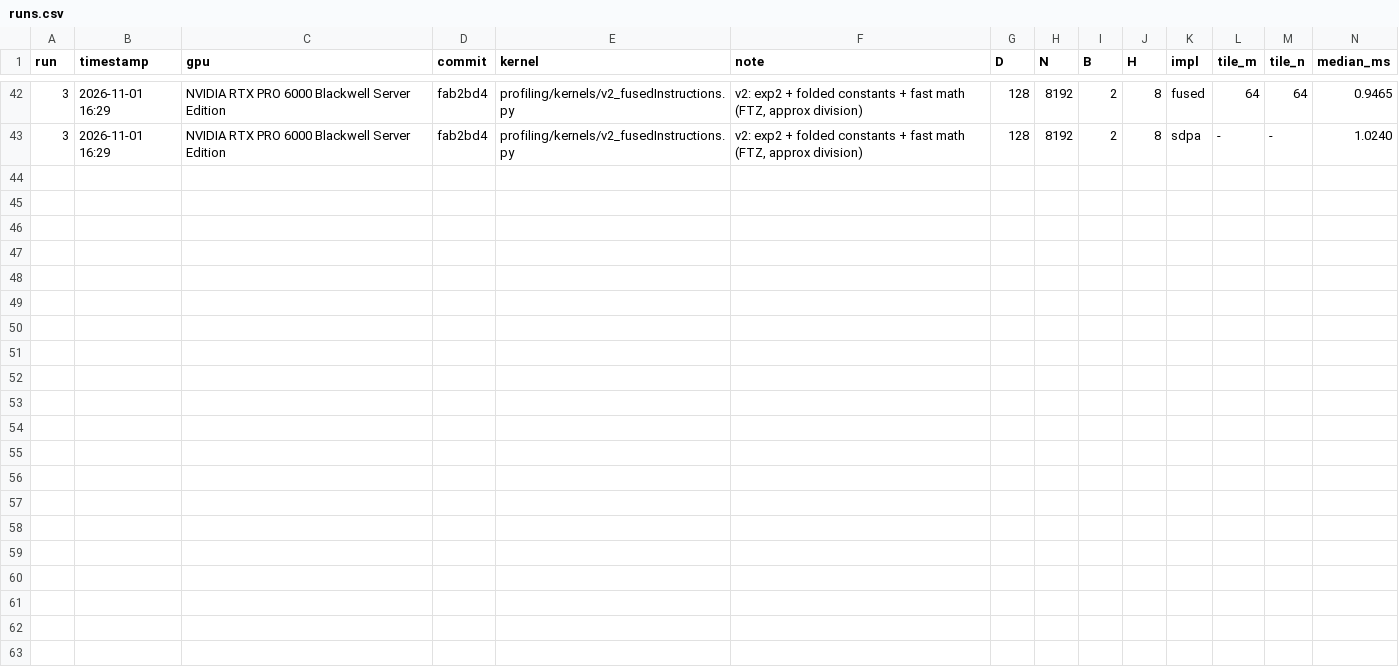
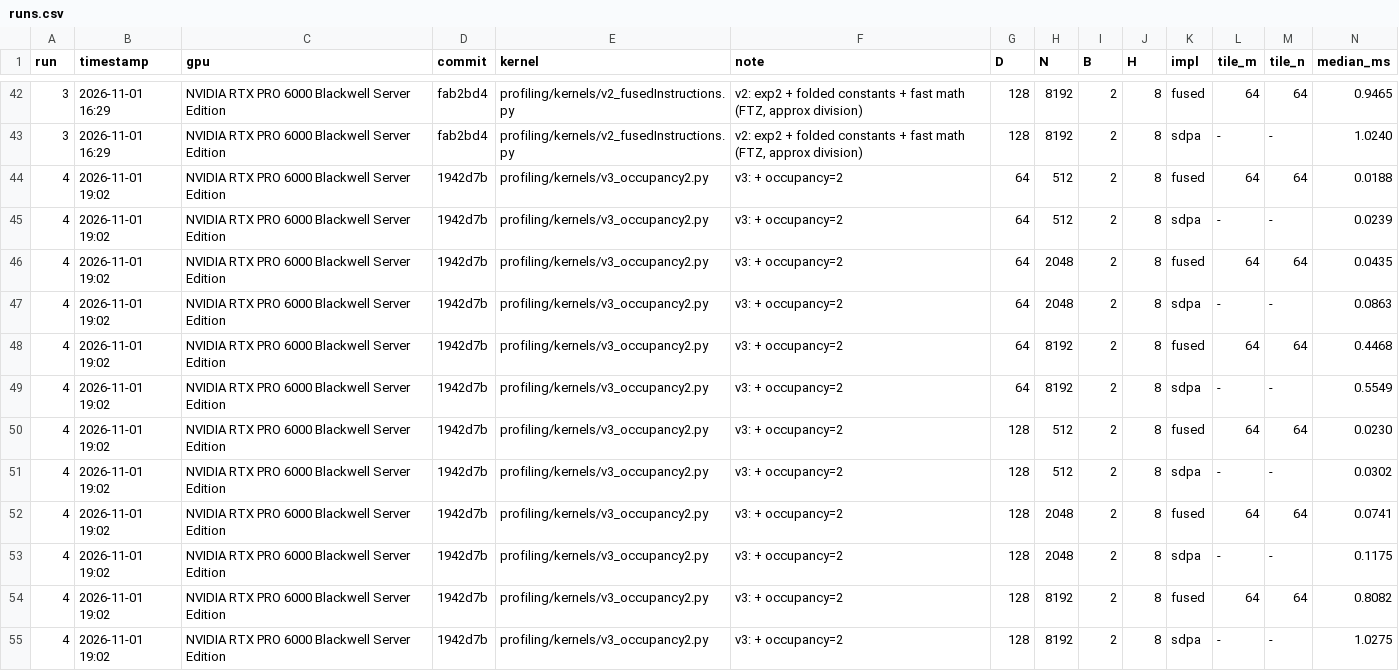
Before and after one commit to nvidiacutile/fused-attention, a CSV file: profiling/runs.csv, drawn as a sheet; only a part is shown, gaps mark what is left out; rows hold the shown columns only; the diff names each change by its address in the sheet, - before the commit and + after, or states it on an @@ line.

Commit message:
Run 4: v3 occupancy=2 profile

```diff
--- a/profiling/runs.csv
+++ b/profiling/runs.csv
+row 44: 4 | 2026-11-01 19:02 | NVIDIA RTX PRO 6000 Blackwell Server Edition | 1942d7b | profiling/kernels/v3_occupancy2.py | v3: + occupancy=2 | 64 | 512 | 2 | 8 | fused | 64 | 64 | 0.0188
+row 45: 4 | 2026-11-01 19:02 | NVIDIA RTX PRO 6000 Blackwell Server Edition | 1942d7b | profiling/kernels/v3_occupancy2.py | v3: + occupancy=2 | 64 | 512 | 2 | 8 | sdpa | - | - | 0.0239
+row 46: 4 | 2026-11-01 19:02 | NVIDIA RTX PRO 6000 Blackwell Server Edition | 1942d7b | profiling/kernels/v3_occupancy2.py | v3: + occupancy=2 | 64 | 2048 | 2 | 8 | fused | 64 | 64 | 0.0435
+row 47: 4 | 2026-11-01 19:02 | NVIDIA RTX PRO 6000 Blackwell Server Edition | 1942d7b | profiling/kernels/v3_occupancy2.py | v3: + occupancy=2 | 64 | 2048 | 2 | 8 | sdpa | - | - | 0.0863
+row 48: 4 | 2026-11-01 19:02 | NVIDIA RTX PRO 6000 Blackwell Server Edition | 1942d7b | profiling/kernels/v3_occupancy2.py | v3: + occupancy=2 | 64 | 8192 | 2 | 8 | fused | 64 | 64 | 0.4468
+row 49: 4 | 2026-11-01 19:02 | NVIDIA RTX PRO 6000 Blackwell Server Edition | 1942d7b | profiling/kernels/v3_occupancy2.py | v3: + occupancy=2 | 64 | 8192 | 2 | 8 | sdpa | - | - | 0.5549
+row 50: 4 | 2026-11-01 19:02 | NVIDIA RTX PRO 6000 Blackwell Server Edition | 1942d7b | profiling/kernels/v3_occupancy2.py | v3: + occupancy=2 | 128 | 512 | 2 | 8 | fused | 64 | 64 | 0.0230
+row 51: 4 | 2026-11-01 19:02 | NVIDIA RTX PRO 6000 Blackwell Server Edition | 1942d7b | profiling/kernels/v3_occupancy2.py | v3: + occupancy=2 | 128 | 512 | 2 | 8 | sdpa | - | - | 0.0302
+row 52: 4 | 2026-11-01 19:02 | NVIDIA RTX PRO 6000 Blackwell Server Edition | 1942d7b | profiling/kernels/v3_occupancy2.py | v3: + occupancy=2 | 128 | 2048 | 2 | 8 | fused | 64 | 64 | 0.0741
+row 53: 4 | 2026-11-01 19:02 | NVIDIA RTX PRO 6000 Blackwell Server Edition | 1942d7b | profiling/kernels/v3_occupancy2.py | v3: + occupancy=2 | 128 | 2048 | 2 | 8 | sdpa | - | - | 0.1175
+row 54: 4 | 2026-11-01 19:02 | NVIDIA RTX PRO 6000 Blackwell Server Edition | 1942d7b | profiling/kernels/v3_occupancy2.py | v3: + occupancy=2 | 128 | 8192 | 2 | 8 | fused | 64 | 64 | 0.8082
+row 55: 4 | 2026-11-01 19:02 | NVIDIA RTX PRO 6000 Blackwell Server Edition | 1942d7b | profiling/kernels/v3_occupancy2.py | v3: + occupancy=2 | 128 | 8192 | 2 | 8 | sdpa | - | - | 1.0275
```
Also changed, not shown: 8 other files.
